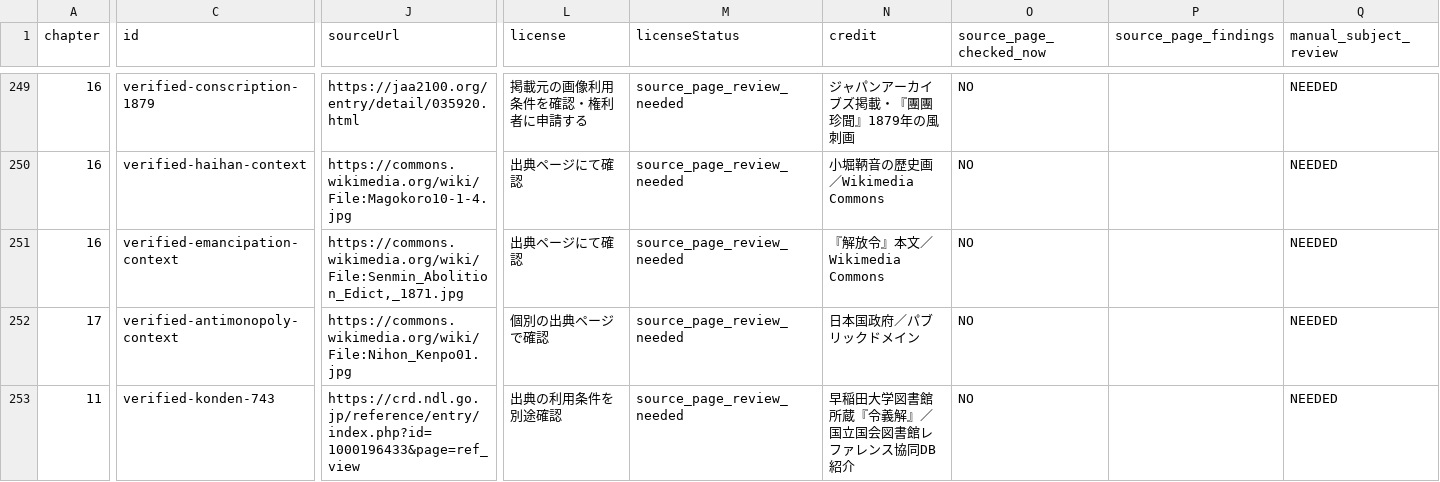
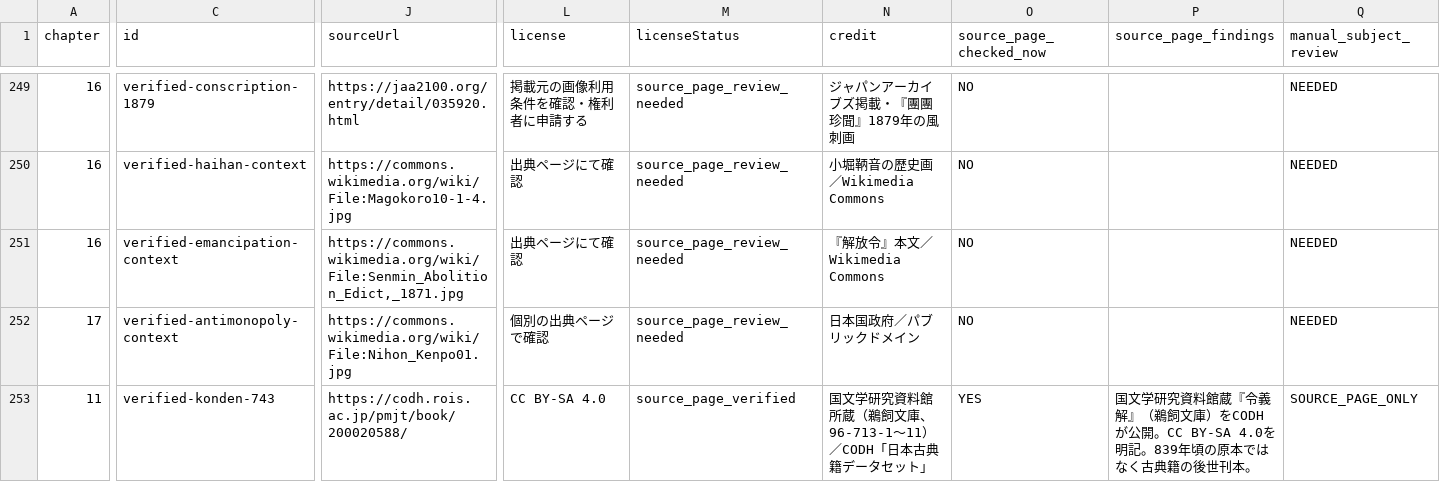
Before and after one commit to juken-camp/slide-de-anki, a CSV file: history202/image-audit-20261109.csv, drawn as a sheet; only a part is shown, gaps mark what is left out; the diff covers the shown part only; the diff names each change by its address in the sheet, - before the commit and + after, or states it on an @@ line.

```diff
--- a/history202/image-audit-20261109.csv
+++ b/history202/image-audit-20261109.csv
-J253 (sourceUrl): https://crd.ndl.go.jp/reference/entry/index.php?id=1000196433&page=ref_view
+J253 (sourceUrl): https://codh.rois.ac.jp/pmjt/book/200020588/
-L253 (license): 出典の利用条件を別途確認
+L253 (license): CC BY-SA 4.0
-M253 (licenseStatus): source_page_review_needed
+M253 (licenseStatus): source_page_verified
-N253 (credit): 早稲田大学図書館所蔵『令義解』／国立国会図書館レファレンス協同DB紹介
+N253 (credit): 国文学研究資料館所蔵（鵜飼文庫、96-713-1〜11）／CODH「日本古典籍データセット」
-O253 (source_page_checked_now): NO
+O253 (source_page_checked_now): YES
-P253 (source_page_findings): (empty)
+P253 (source_page_findings): 国文学研究資料館蔵『令義解』（鵜飼文庫）をCODHが公開。CC BY-SA 4.0を明記。839年頃の原本ではなく古典籍の後世刊本。
-Q253 (manual_subject_review): NEEDED
+Q253 (manual_subject_review): SOURCE_PAGE_ONLY
```
Also changed, not shown: 29 edited cells elsewhere in this file, 8 other files.
